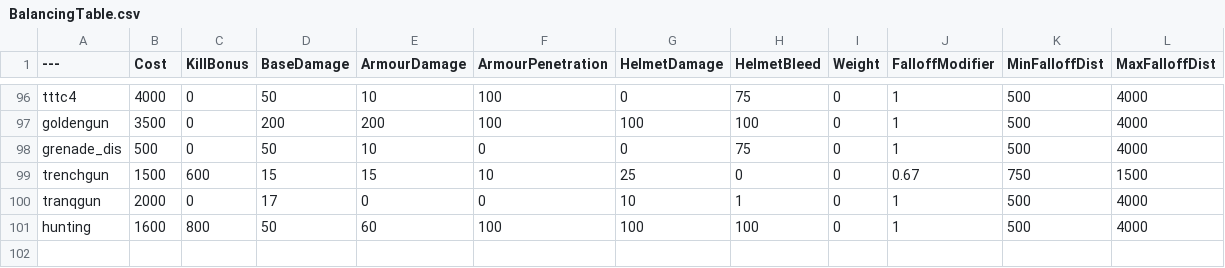
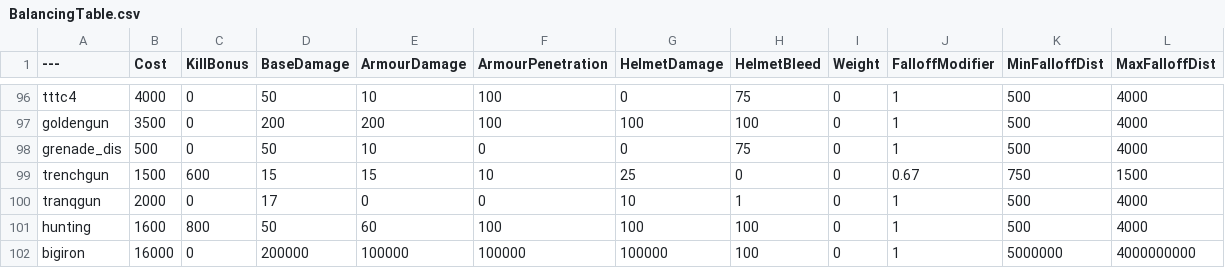
Before and after one commit to Brycen12345678/BalancingTable, a CSV file: BalancingTable.csv, drawn as a sheet; only a part is shown, gaps mark what is left out.

Commit message:
Update BalancingTable.csv

```diff
--- a/BalancingTable.csv
+++ b/BalancingTable.csv
@@ -101 +101,2 @@ tranqgun,2000,0,17,0,0,10,1,0,1,500,4000
 hunting,1600,800,50,60,100,100,100,0,1,500,4000
+bigiron,16000,0,200000,100000,100000,100000,100,0,1,5000000,4000000000
```
